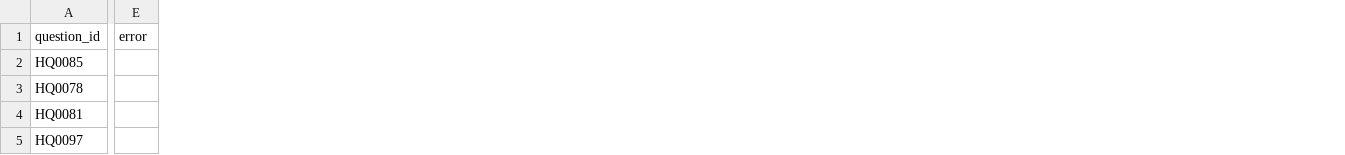
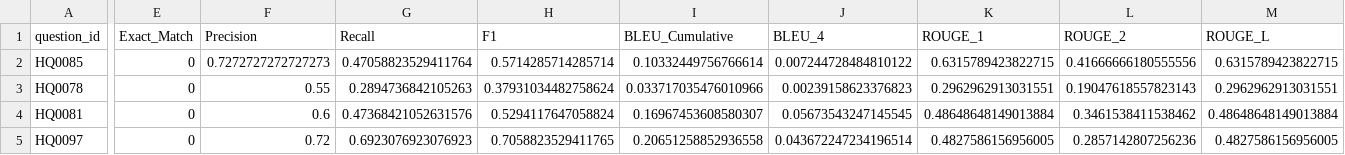
Before and after one commit to XueliPan/GAR_SKGQA, a CSV file: results/test4pipeline_query_match_metrics_details.csv (was results/task3_generated_sparql.csv), drawn as a sheet; only a part is shown, gaps mark what is left out; removed rows and columns are numbered as before the commit, all else as after; the diff covers the shown part only; the diff names each change by its address in the sheet, - before the commit and + after, or states it on an @@ line.

```diff
--- a/results/task3_generated_sparql.csv
+++ b/results/test4pipeline_query_match_metrics_details.csv
-column E (error), empty
+column E (Exact_Match), rows 2-5: all 0
+column F (Precision), rows 2-5: 0.7272727272727273 | 0.55 | 0.6 | 0.72
+column G (Recall), rows 2-5: 0.47058823529411764 | 0.2894736842105263 | 0.47368421052631576 | 0.6923076923076923
+column H (F1), rows 2-5: 0.5714285714285714 | 0.37931034482758624 | 0.5294117647058824 | 0.7058823529411765
+column I (BLEU_Cumulative), rows 2-5: 0.10332449756766614 | 0.033717035476010966 | 0.16967453608580307 | 0.20651258852936558
+column J (BLEU_4), rows 2-5: 0.007244728484810122 | 0.00239158623376823 | 0.05673543247145545 | 0.043672247234196514
+column K (ROUGE_1), rows 2-5: 0.6315789423822715 | 0.2962962913031551 | 0.48648648149013884 | 0.4827586156956005
+column L (ROUGE_2), rows 2-5: 0.41666666180555556 | 0.19047618557823143 | 0.3461538411538462 | 0.2857142807256236
+column M (ROUGE_L), rows 2-5: 0.6315789423822715 | 0.2962962913031551 | 0.48648648149013884 | 0.4827586156956005
```
Also changed, not shown: 7 edited cells elsewhere in this file, results/test4pipeline_generated_sparql_details.csv, 31 other files.
